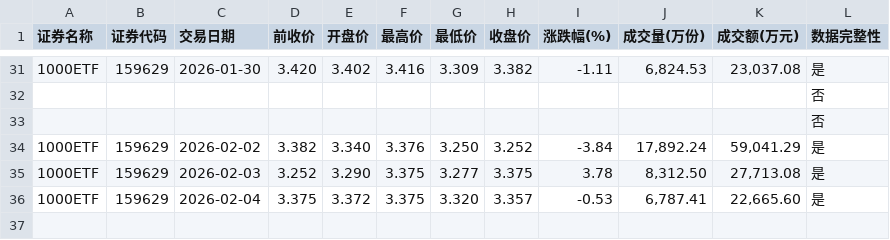
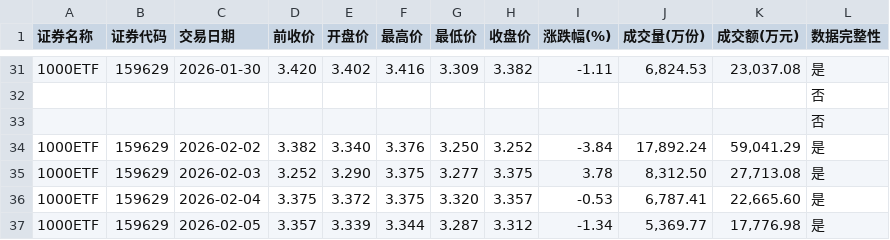
Before and after one commit to t233hao/data, a CSV file: 159629_SZ.csv, drawn as a sheet; only a part is shown, gaps mark what is left out.

```diff
--- a/159629_SZ.csv
+++ b/159629_SZ.csv
@@ -36 +36,2 @@
 1000ETF,159629,2026-02-04,3.375,3.372,3.375,3.320,3.357,-0.53,"6,787.41","22,665.60",是
+1000ETF,159629,2026-02-05,3.357,3.339,3.344,3.287,3.312,-1.34,"5,369.77","17,776.98",是
```
Also changed, not shown: 159845_SZ.csv, 159919_SZ.csv, 10 other files.
